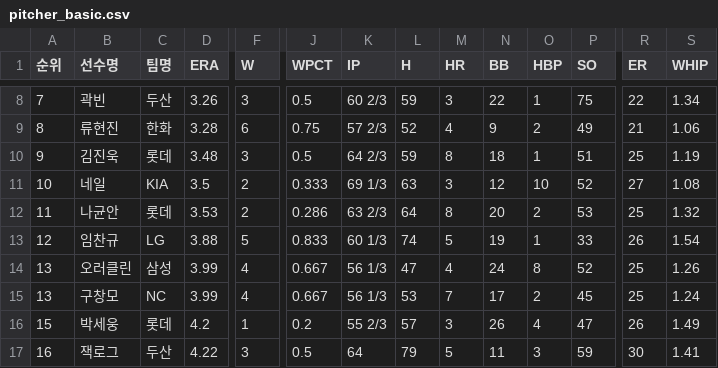
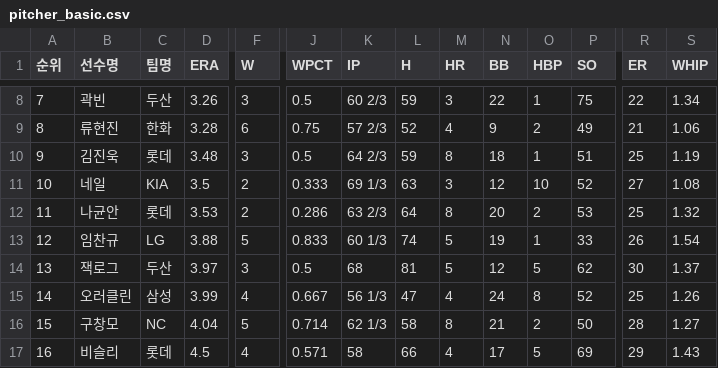
Before and after one commit to yruserious/kbo-fangraphs-v4, a CSV file: data_raw/2026_kbo_official/pitcher_basic.csv, drawn as a sheet; only a part is shown, gaps mark what is left out; removed rows and columns are numbered as before the commit, all else as after; rows hold the shown columns only; the diff covers the shown part only; the diff names each change by its address in the sheet, - before the commit and + after, or states it on an @@ line.

```diff
--- a/data_raw/2026_kbo_official/pitcher_basic.csv
+++ b/data_raw/2026_kbo_official/pitcher_basic.csv
+row 14: 13 | 잭로그 | 두산 | 3.97 | 3 | 0.5 | 68 | 81 | 5 | 12 | 5 | 62 | 30 | 1.37
-A15 (순위): 13
+A15 (순위): 14
-row 15: 13 | 구창모 | NC | 3.99 | 4 | 0.667 | 56 1/3 | 53 | 7 | 17 | 2 | 45 | 25 | 1.24
-B16 (선수명): 박세웅
+B16 (선수명): 구창모
-C16 (팀명): 롯데
+C16 (팀명): NC
-D16 (ERA): 4.2
+D16 (ERA): 4.04
-F16 (W): 1
+F16 (W): 5
-J16 (WPCT): 0.2
+J16 (WPCT): 0.714
-K16 (IP): 55 2/3
+K16 (IP): 62 1/3
-L16 (H): 57
+L16 (H): 58
-M16 (HR): 3
+M16 (HR): 8
-N16 (BB): 26
+N16 (BB): 21
-O16 (HBP): 4
+O16 (HBP): 2
-P16 (SO): 47
+P16 (SO): 50
-R16 (ER): 26
+R16 (ER): 28
-S16 (WHIP): 1.49
+S16 (WHIP): 1.27
-B17 (선수명): 잭로그
+B17 (선수명): 비슬리
-C17 (팀명): 두산
+C17 (팀명): 롯데
-D17 (ERA): 4.22
+D17 (ERA): 4.5
-F17 (W): 3
+F17 (W): 4
-J17 (WPCT): 0.5
+J17 (WPCT): 0.571
-K17 (IP): 64
+K17 (IP): 58
-L17 (H): 79
+L17 (H): 66
-M17 (HR): 5
+M17 (HR): 4
-N17 (BB): 11
+N17 (BB): 17
-O17 (HBP): 3
+O17 (HBP): 5
-P17 (SO): 59
+P17 (SO): 69
-R17 (ER): 30
+R17 (ER): 29
-S17 (WHIP): 1.41
+S17 (WHIP): 1.43
```
Also changed, not shown: 1 added row, 1 removed row and 15 edited cells elsewhere in this file, data_raw/2026_kbo_official/defense_basic.csv, data_raw/2026_kbo_official/hitter_basic1.csv, 2 other files.
